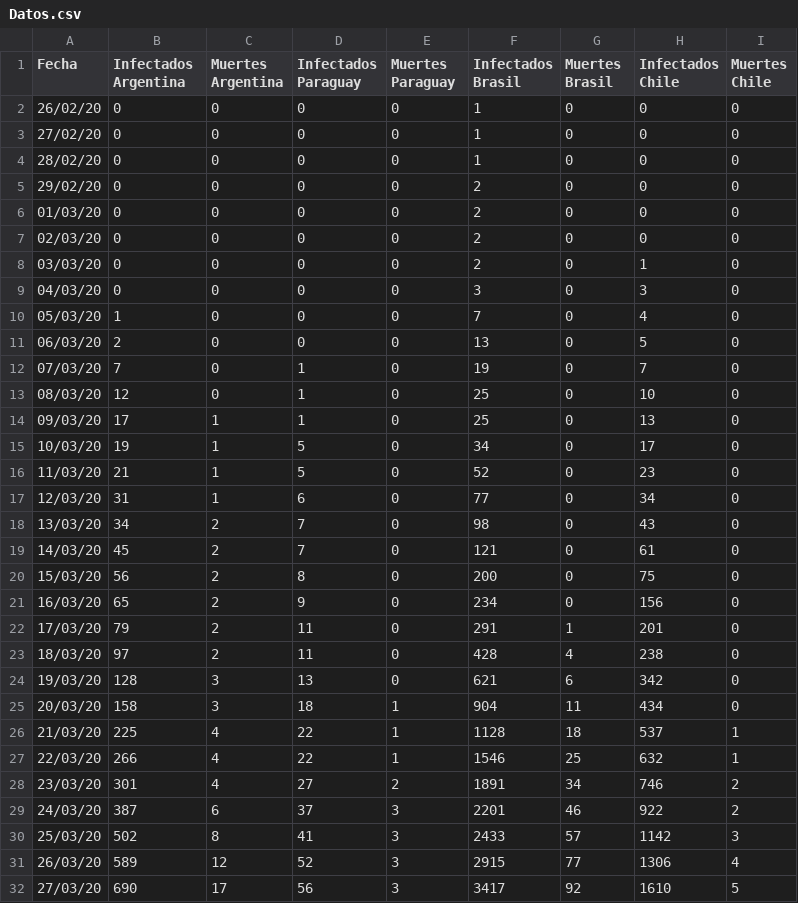
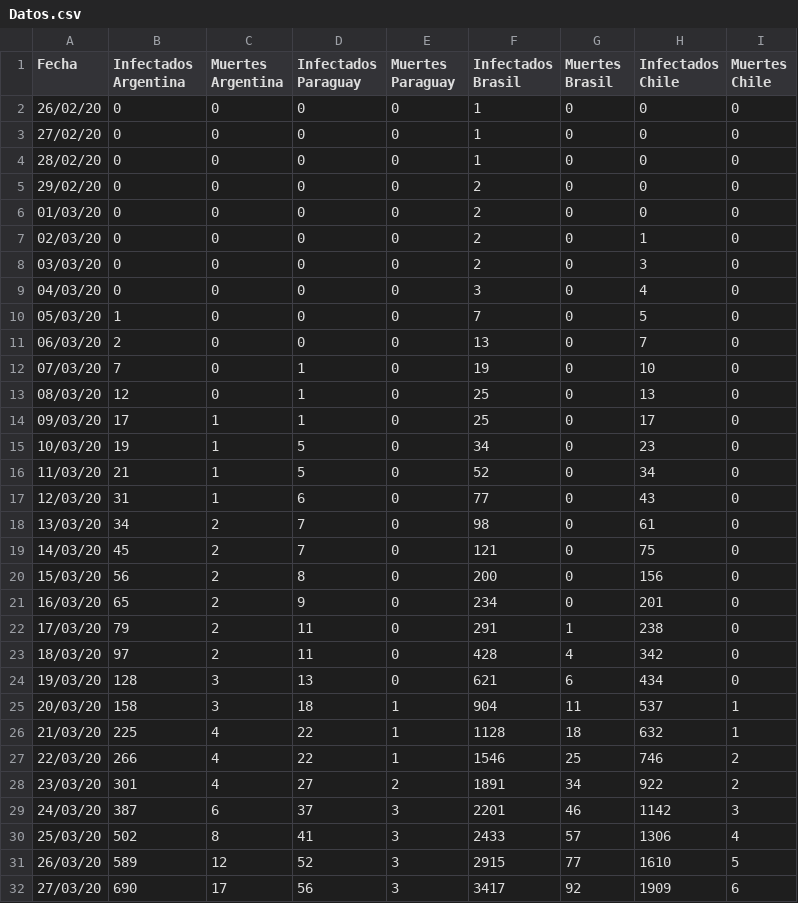
Before and after one commit to fyulita/coronavirus, a CSV file: Sudamerica/Datos.csv, drawn as a sheet; only a part is shown; the diff covers the shown part only.

```diff
--- a/Sudamerica/Datos.csv
+++ b/Sudamerica/Datos.csv
@@ -6,27 +6,27 @@ Fecha,Infectados Argentina,Muertes Argentina,Infectados Paraguay,Muertes Paragua
 01/03/20,0,0,0,0,2,0,0,0
-02/03/20,0,0,0,0,2,0,0,0
-03/03/20,0,0,0,0,2,0,1,0
-04/03/20,0,0,0,0,3,0,3,0
-05/03/20,1,0,0,0,7,0,4,0
-06/03/20,2,0,0,0,13,0,5,0
-07/03/20,7,0,1,0,19,0,7,0
-08/03/20,12,0,1,0,25,0,10,0
-09/03/20,17,1,1,0,25,0,13,0
-10/03/20,19,1,5,0,34,0,17,0
-11/03/20,21,1,5,0,52,0,23,0
-12/03/20,31,1,6,0,77,0,34,0
-13/03/20,34,2,7,0,98,0,43,0
-14/03/20,45,2,7,0,121,0,61,0
-15/03/20,56,2,8,0,200,0,75,0
-16/03/20,65,2,9,0,234,0,156,0
-17/03/20,79,2,11,0,291,1,201,0
-18/03/20,97,2,11,0,428,4,238,0
-19/03/20,128,3,13,0,621,6,342,0
-20/03/20,158,3,18,1,904,11,434,0
-21/03/20,225,4,22,1,1128,18,537,1
-22/03/20,266,4,22,1,1546,25,632,1
-23/03/20,301,4,27,2,1891,34,746,2
-24/03/20,387,6,37,3,2201,46,922,2
-25/03/20,502,8,41,3,2433,57,1142,3
-26/03/20,589,12,52,3,2915,77,1306,4
-27/03/20,690,17,56,3,3417,92,1610,5
+02/03/20,0,0,0,0,2,0,1,0
+03/03/20,0,0,0,0,2,0,3,0
+04/03/20,0,0,0,0,3,0,4,0
+05/03/20,1,0,0,0,7,0,5,0
+06/03/20,2,0,0,0,13,0,7,0
+07/03/20,7,0,1,0,19,0,10,0
+08/03/20,12,0,1,0,25,0,13,0
+09/03/20,17,1,1,0,25,0,17,0
+10/03/20,19,1,5,0,34,0,23,0
+11/03/20,21,1,5,0,52,0,34,0
+12/03/20,31,1,6,0,77,0,43,0
+13/03/20,34,2,7,0,98,0,61,0
+14/03/20,45,2,7,0,121,0,75,0
+15/03/20,56,2,8,0,200,0,156,0
+16/03/20,65,2,9,0,234,0,201,0
+17/03/20,79,2,11,0,291,1,238,0
+18/03/20,97,2,11,0,428,4,342,0
+19/03/20,128,3,13,0,621,6,434,0
+20/03/20,158,3,18,1,904,11,537,1
+21/03/20,225,4,22,1,1128,18,632,1
+22/03/20,266,4,22,1,1546,25,746,2
+23/03/20,301,4,27,2,1891,34,922,2
+24/03/20,387,6,37,3,2201,46,1142,3
+25/03/20,502,8,41,3,2433,57,1306,4
+26/03/20,589,12,52,3,2915,77,1610,5
+27/03/20,690,17,56,3,3417,92,1909,6
```
Also changed, not shown: 2 added rows and 18 edited cells elsewhere in this file, Argentina/Datos.csv, Brasil/Datos.csv, 29 other files.
